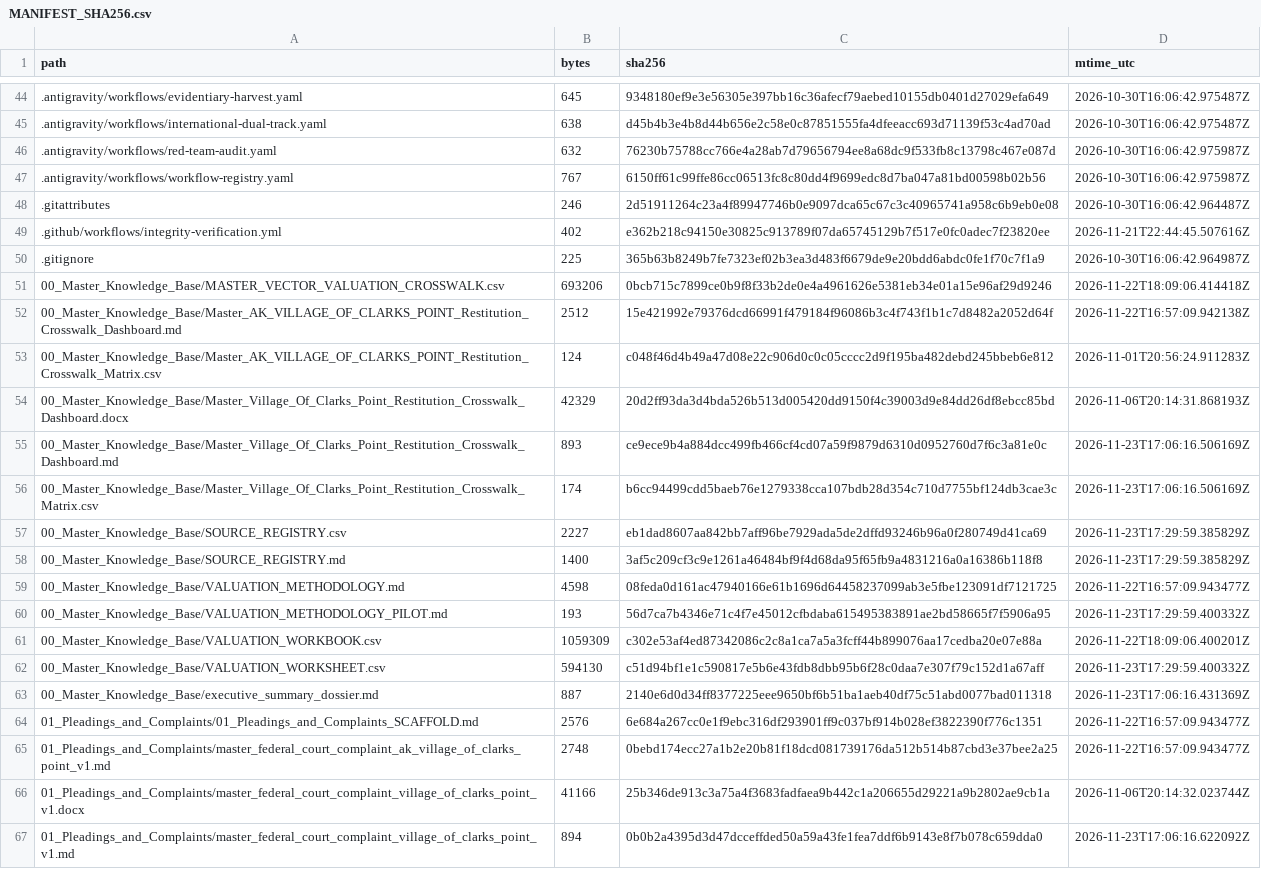
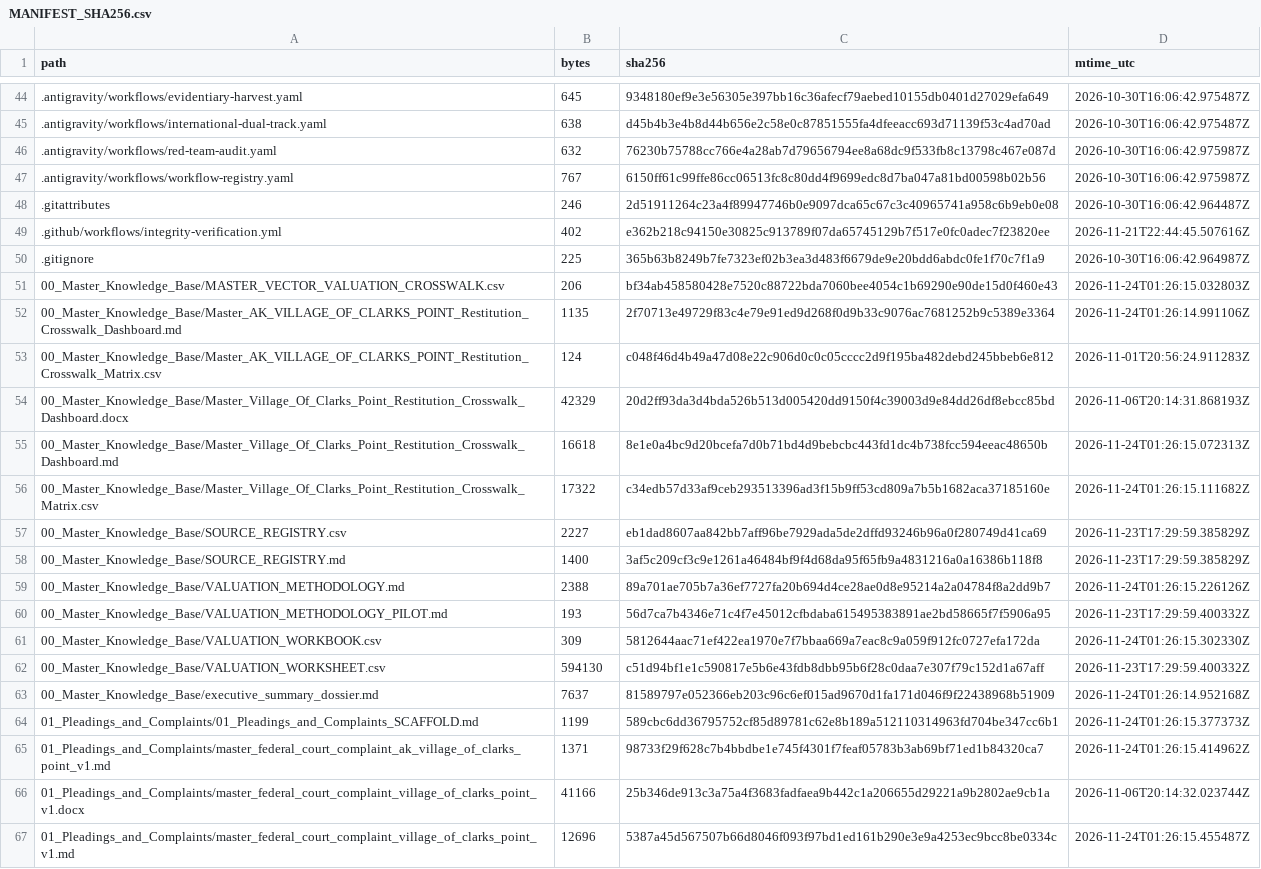
Before and after one commit to GlobalRestitutionAlliance/turtle-island-us-ak-village-of-clarks-point-master-litigation, a CSV file: 99_Archives_and_Manifests/MANIFEST_SHA256.csv, drawn as a sheet; only a part is shown, gaps mark what is left out; the diff covers the shown part only.

```diff
--- a/99_Archives_and_Manifests/MANIFEST_SHA256.csv
+++ b/99_Archives_and_Manifests/MANIFEST_SHA256.csv
@@ -50,18 +50,18 @@ path,bytes,sha256,mtime_utc
 .gitignore,225,365b63b8249b7fe7323ef02b3ea3d483f6679de9e20bdd6abdc0fe1f70c7f1a9,2026-10-30T16:06:42.964987Z
-00_Master_Knowledge_Base/MASTER_VECTOR_VALUATION_CROSSWALK.csv,693206,0bcb715c7899ce0b9f8f33b2de0e4a4961626e5381eb34e01a15e96af29d9246,2026-11-22T18:09:06.414418Z
-00_Master_Knowledge_Base/Master_AK_VILLAGE_OF_CLARKS_POINT_Restitution_Crosswalk_Dashboard.md,2512,15e421992e79376dcd66991f479184f96086b3c4f743f1b1c7d8482a2052d64f,2026-11-22T16:57:09.942138Z
+00_Master_Knowledge_Base/MASTER_VECTOR_VALUATION_CROSSWALK.csv,206,bf34ab458580428e7520c88722bda7060bee4054c1b69290e90de15d0f460e43,2026-11-24T01:26:15.032803Z
+00_Master_Knowledge_Base/Master_AK_VILLAGE_OF_CLARKS_POINT_Restitution_Crosswalk_Dashboard.md,1135,2f70713e49729f83c4e79e91ed9d268f0d9b33c9076ac7681252b9c5389e3364,2026-11-24T01:26:14.991106Z
 00_Master_Knowledge_Base/Master_AK_VILLAGE_OF_CLARKS_POINT_Restitution_Crosswalk_Matrix.csv,124,c048f46d4b49a47d08e22c906d0c0c05cccc2d9f195ba482debd245bbeb6e812,2026-11-01T20:56:24.911283Z
 00_Master_Knowledge_Base/Master_Village_Of_Clarks_Point_Restitution_Crosswalk_Dashboard.docx,42329,20d2ff93da3d4bda526b513d005420dd9150f4c39003d9e84dd26df8ebcc85bd,2026-11-06T20:14:31.868193Z
-00_Master_Knowledge_Base/Master_Village_Of_Clarks_Point_Restitution_Crosswalk_Dashboard.md,893,ce9ece9b4a884dcc499fb466cf4cd07a59f9879d6310d0952760d7f6c3a81e0c,2026-11-23T17:06:16.506169Z
-00_Master_Knowledge_Base/Master_Village_Of_Clarks_Point_Restitution_Crosswalk_Matrix.csv,174,b6cc94499cdd5baeb76e1279338cca107bdb28d354c710d7755bf124db3cae3c,2026-11-23T17:06:16.506169Z
+00_Master_Knowledge_Base/Master_Village_Of_Clarks_Point_Restitution_Crosswalk_Dashboard.md,16618,8e1e0a4bc9d20bcefa7d0b71bd4d9bebcbc443fd1dc4b738fcc594eeac48650b,2026-11-24T01:26:15.072313Z
+00_Master_Knowledge_Base/Master_Village_Of_Clarks_Point_Restitution_Crosswalk_Matrix.csv,17322,c34edb57d33af9ceb293513396ad3f15b9ff53cd809a7b5b1682aca37185160e,2026-11-24T01:26:15.111682Z
 00_Master_Knowledge_Base/SOURCE_REGISTRY.csv,2227,eb1dad8607aa842bb7aff96be7929ada5de2dffd93246b96a0f280749d41ca69,2026-11-23T17:29:59.385829Z
 00_Master_Knowledge_Base/SOURCE_REGISTRY.md,1400,3af5c209cf3c9e1261a46484bf9f4d68da95f65fb9a4831216a0a16386b118f8,2026-11-23T17:29:59.385829Z
-00_Master_Knowledge_Base/VALUATION_METHODOLOGY.md,4598,08feda0d161ac47940166e61b1696d64458237099ab3e5fbe123091df7121725,2026-11-22T16:57:09.943477Z
+00_Master_Knowledge_Base/VALUATION_METHODOLOGY.md,2388,89a701ae705b7a36ef7727fa20b694d4ce28ae0d8e95214a2a04784f8a2dd9b7,2026-11-24T01:26:15.226126Z
 00_Master_Knowledge_Base/VALUATION_METHODOLOGY_PILOT.md,193,56d7ca7b4346e71c4f7e45012cfbdaba615495383891ae2bd58665f7f5906a95,2026-11-23T17:29:59.400332Z
-00_Master_Knowledge_Base/VALUATION_WORKBOOK.csv,1059309,c302e53af4ed87342086c2c8a1ca7a5a3fcff44b899076aa17cedba20e07e88a,2026-11-22T18:09:06.400201Z
+00_Master_Knowledge_Base/VALUATION_WORKBOOK.csv,309,5812644aac71ef422ea1970e7f7bbaa669a7eac8c9a059f912fc0727efa172da,2026-11-24T01:26:15.302330Z
 00_Master_Knowledge_Base/VALUATION_WORKSHEET.csv,594130,c51d94bf1e1c590817e5b6e43fdb8dbb95b6f28c0daa7e307f79c152d1a67aff,2026-11-23T17:29:59.400332Z
-00_Master_Knowledge_Base/executive_summary_dossier.md,887,2140e6d0d34ff8377225eee9650bf6b51ba1aeb40df75c51abd0077bad011318,2026-11-23T17:06:16.431369Z
-01_Pleadings_and_Complaints/01_Pleadings_and_Complaints_SCAFFOLD.md,2576,6e684a267cc0e1f9ebc316df293901ff9c037bf914b028ef3822390f776c1351,2026-11-22T16:57:09.943477Z
-01_Pleadings_and_Complaints/master_federal_court_complaint_ak_village_of_clarks_point_v1.md,2748,0bebd174ecc27a1b2e20b81f18dcd081739176da512b514b87cbd3e37bee2a25,2026-11-22T16:57:09.943477Z
+00_Master_Knowledge_Base/executive_summary_dossier.md,7637,81589797e052366eb203c96c6ef015ad9670d1fa171d046f9f22438968b51909,2026-11-24T01:26:14.952168Z
+01_Pleadings_and_Complaints/01_Pleadings_and_Complaints_SCAFFOLD.md,1199,589cbc6dd36795752cf85d89781c62e8b189a512110314963fd704be347cc6b1,2026-11-24T01:26:15.377373Z
+01_Pleadings_and_Complaints/master_federal_court_complaint_ak_village_of_clarks_point_v1.md,1371,98733f29f628c7b4bbdbe1e745f4301f7feaf05783b3ab69bf71ed1b84320ca7,2026-11-24T01:26:15.414962Z
 01_Pleadings_and_Complaints/master_federal_court_complaint_village_of_clarks_point_v1.docx,41166,25b346de913c3a75a4f3683fadfaea9b442c1a206655d29221a9b2802ae9cb1a,2026-11-06T20:14:32.023744Z
-01_Pleadings_and_Complaints/master_federal_court_complaint_village_of_clarks_point_v1.md,894,0b0b2a4395d3d47dcceffded50a59a43fe1fea7ddf6b9143e8f7b078c659dda0,2026-11-23T17:06:16.622092Z
+01_Pleadings_and_Complaints/master_federal_court_complaint_village_of_clarks_point_v1.md,12696,5387a45d567507b66d8046f093f97bd1ed161b290e3e9a4253ec9bcc8be0334c,2026-11-24T01:26:15.455487Z
```
Also changed, not shown: 80 edited cells elsewhere in this file, 37 other files.
